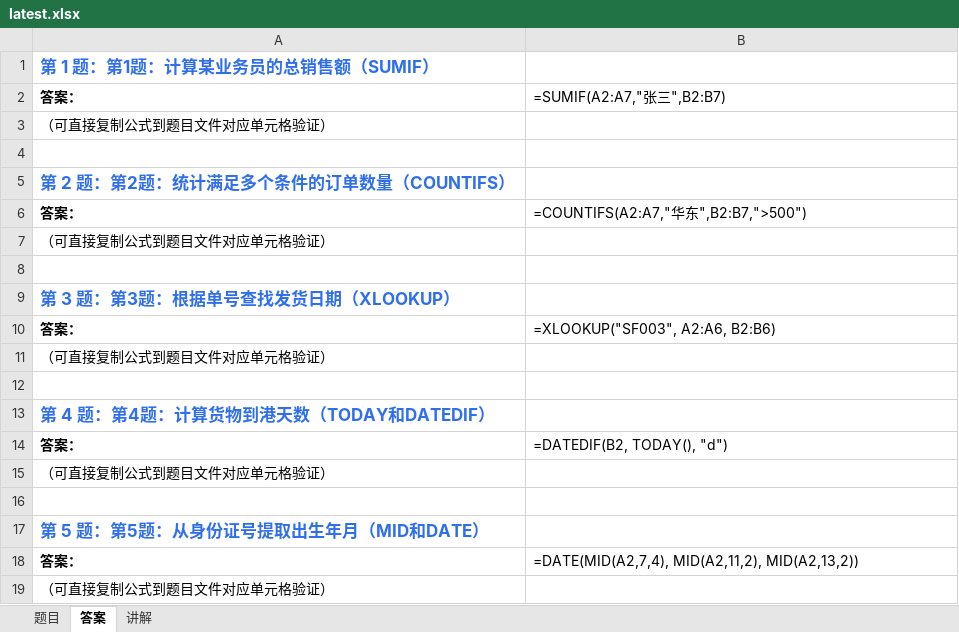
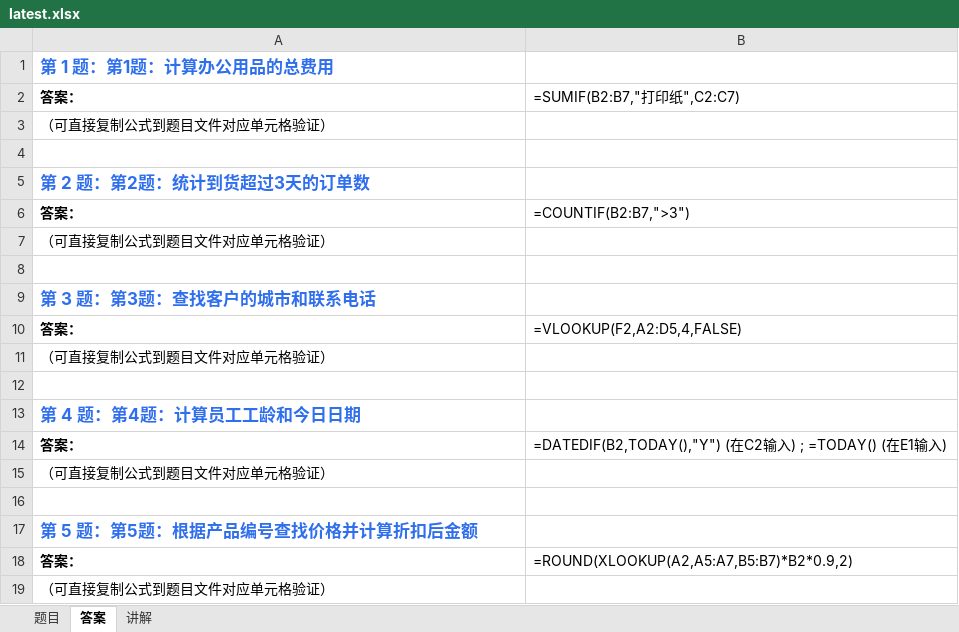
Before and after one commit to Fiona0706/English-Daily-Speaking, an Excel workbook: excel/latest.xlsx, sheet 答案, drawn as a sheet; values as stored, in another font and other column widths than the file's, no borders; formulas without a stored value are shown as written; the diff names each change by its address in the sheet, - before the commit and + after, or states it on an @@ line.

```diff
--- a/excel/latest.xlsx (sheet 答案)
+++ b/excel/latest.xlsx (sheet 答案)
-A1: 第 1 题：第1题：计算某业务员的总销售额（SUMIF）
+A1: 第 1 题：第1题：计算办公用品的总费用
-B2: =SUMIF(A2:A7,"张三",B2:B7)
+B2: =SUMIF(B2:B7,"打印纸",C2:C7)
-A5: 第 2 题：第2题：统计满足多个条件的订单数量（COUNTIFS）
+A5: 第 2 题：第2题：统计到货超过3天的订单数
-B6: =COUNTIFS(A2:A7,"华东",B2:B7,">500")
+B6: =COUNTIF(B2:B7,">3")
-A9: 第 3 题：第3题：根据单号查找发货日期（XLOOKUP）
+A9: 第 3 题：第3题：查找客户的城市和联系电话
-B10: =XLOOKUP("SF003", A2:A6, B2:B6)
+B10: =VLOOKUP(F2,A2:D5,4,FALSE)
-A13: 第 4 题：第4题：计算货物到港天数（TODAY和DATEDIF）
+A13: 第 4 题：第4题：计算员工工龄和今日日期
-B14: =DATEDIF(B2, TODAY(), "d")
+B14: =DATEDIF(B2,TODAY(),"Y") (在C2输入) ; =TODAY() (在E1输入)
-A17: 第 5 题：第5题：从身份证号提取出生年月（MID和DATE）
+A17: 第 5 题：第5题：根据产品编号查找价格并计算折扣后金额
-B18: =DATE(MID(A2,7,4), MID(A2,11,2), MID(A2,13,2))
+B18: =ROUND(XLOOKUP(A2,A5:A7,B5:B7)*B2*0.9,2)
```
Also changed, not shown: sheet 题目, sheet 讲解, 37 other files.
